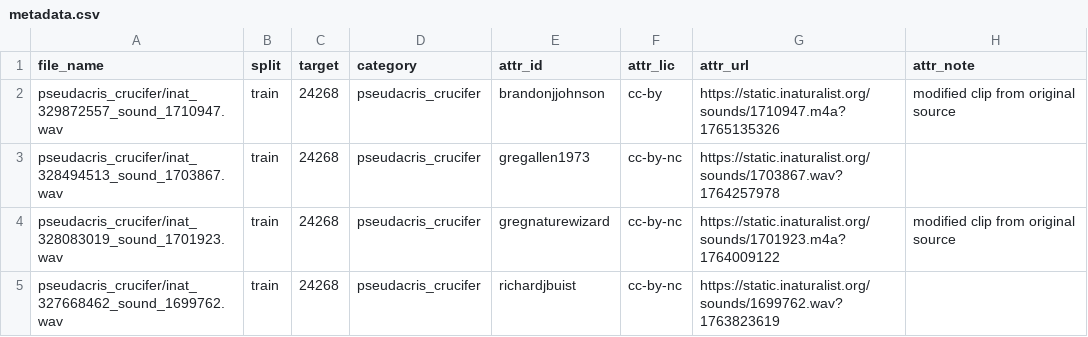
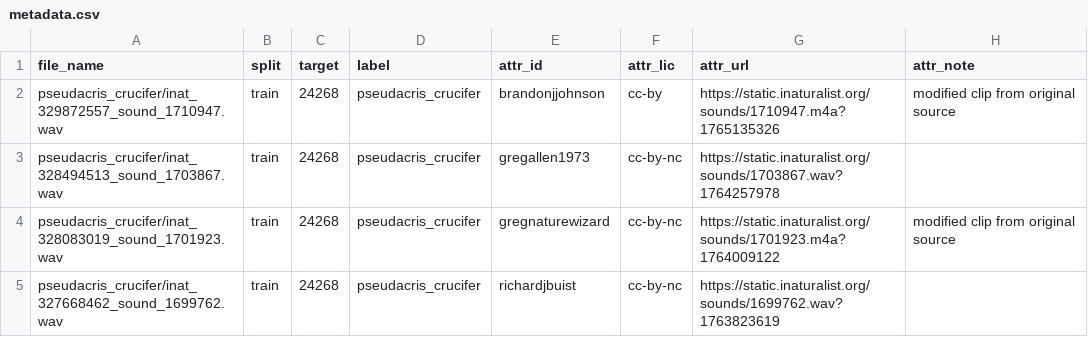
Before and after one commit to jmcmeen/bioamla-datasets, a CSV file: audio/scp-frogs-inat-v1/metadata.csv, drawn as a sheet; only a part is shown.

Commit message:
Update metadata.csv

```diff
--- a/audio/scp-frogs-inat-v1/metadata.csv
+++ b/audio/scp-frogs-inat-v1/metadata.csv
@@ -1,2 +1,2 @@
-file_name,split,target,category,attr_id,attr_lic,attr_url,attr_note
+file_name,split,target,label,attr_id,attr_lic,attr_url,attr_note
 pseudacris_crucifer/inat_329872557_sound_1710947.wav,train,24268,pseudacris_crucifer,brandonjjohnson,cc-by,https://static.inaturalist.org/sounds/1710947.m4a?1765135326,modified clip from original source
```
